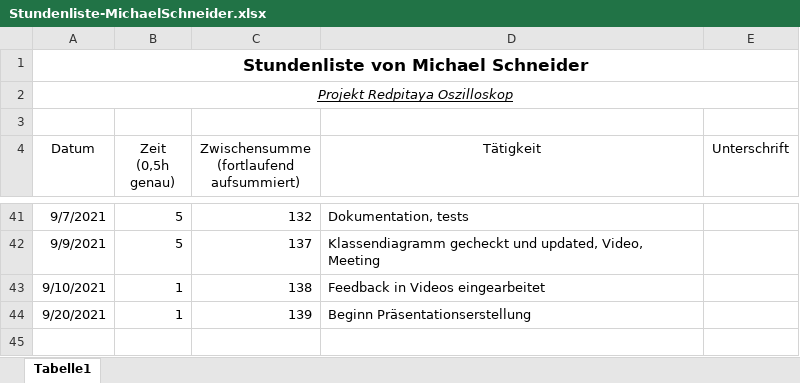
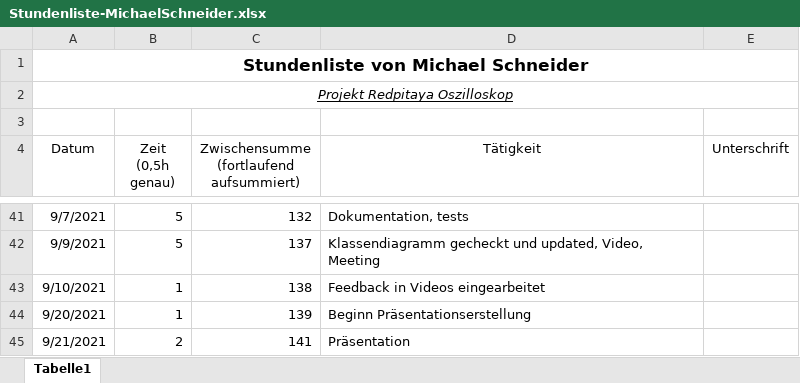
Before and after one commit to cSharpler2946/HSP-RPOSC-Redpitaya-Oszilloskop, an Excel workbook: stundenlisten/Stundenliste-MichaelSchneider.xlsx, sheet Tabelle1, drawn as a sheet; only a part is shown, gaps mark what is left out; values as stored, in another font and other column widths than the file's, no borders; charts and pictures not drawn; the diff names each change by its address in the sheet, - before the commit and + after, or states it on an @@ line.

```diff
--- a/stundenlisten/Stundenliste-MichaelSchneider.xlsx (sheet Tabelle1)
+++ b/stundenlisten/Stundenliste-MichaelSchneider.xlsx (sheet Tabelle1)
+row 45: 9/21/2021 | 2 | 141 | Präsentation
```
Also changed, not shown: charts or pictures, stundenlisten/Stundenliste-AlexanderSchmid.xlsx, 1 other file.
